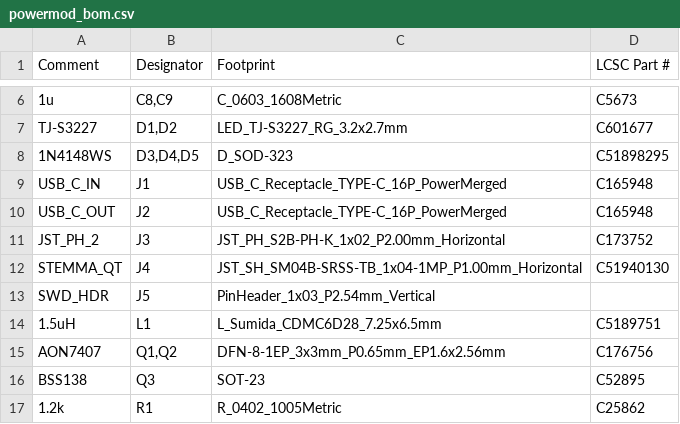
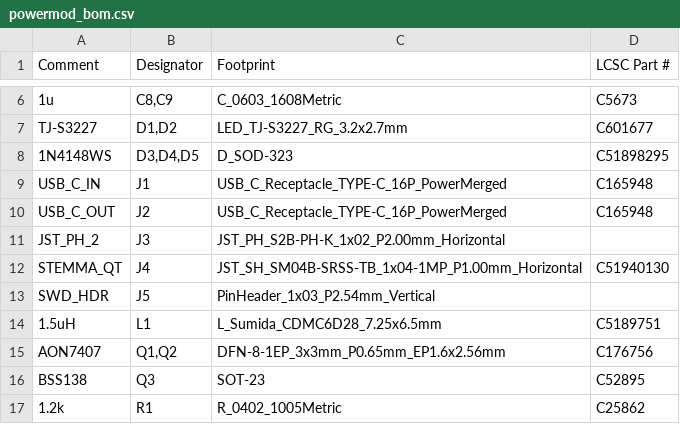
Before and after one commit to zdeager/powermod, a CSV file: hardware/powermod_bom.csv, drawn as a sheet; only a part is shown, gaps mark what is left out.

```diff
--- a/hardware/powermod_bom.csv
+++ b/hardware/powermod_bom.csv
@@ -10,3 +10,3 @@
 "USB_C_OUT","J2","USB_C_Receptacle_TYPE-C_16P_PowerMerged","C165948"
-"JST_PH_2","J3","JST_PH_S2B-PH-K_1x02_P2.00mm_Horizontal","C173752"
+"JST_PH_2","J3","JST_PH_S2B-PH-K_1x02_P2.00mm_Horizontal",""
 "STEMMA_QT","J4","JST_SH_SM04B-SRSS-TB_1x04-1MP_P1.00mm_Horizontal","C51940130"
```
Also changed, not shown: 3 other files.
